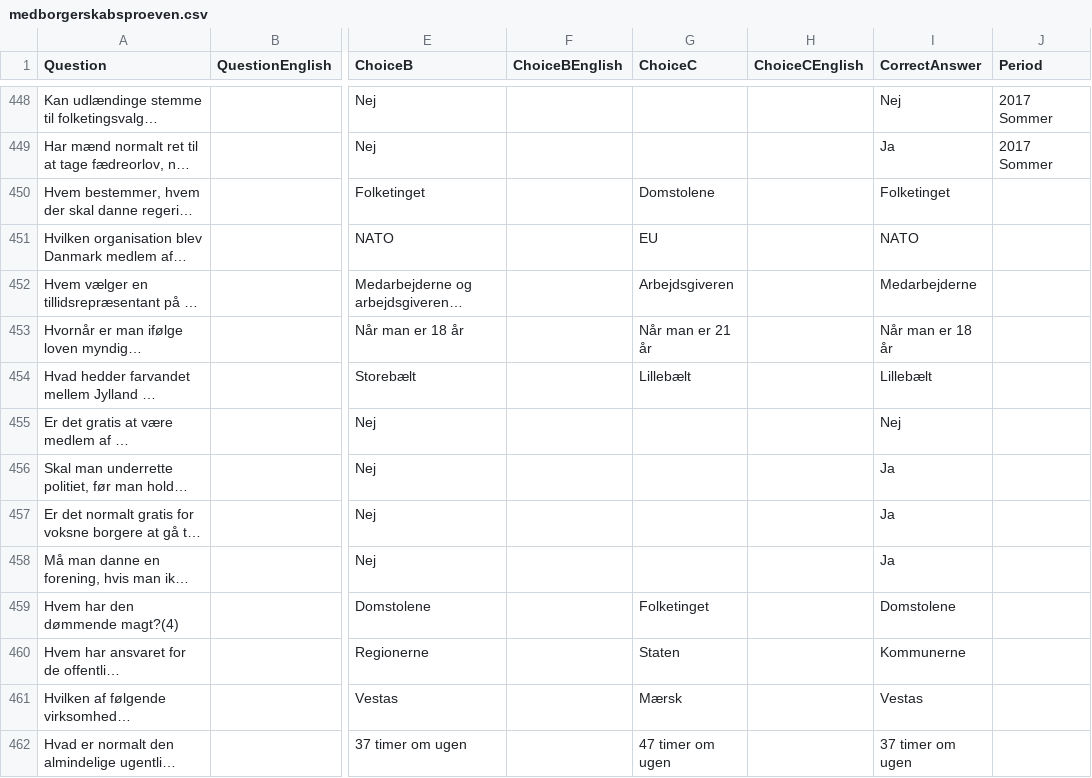
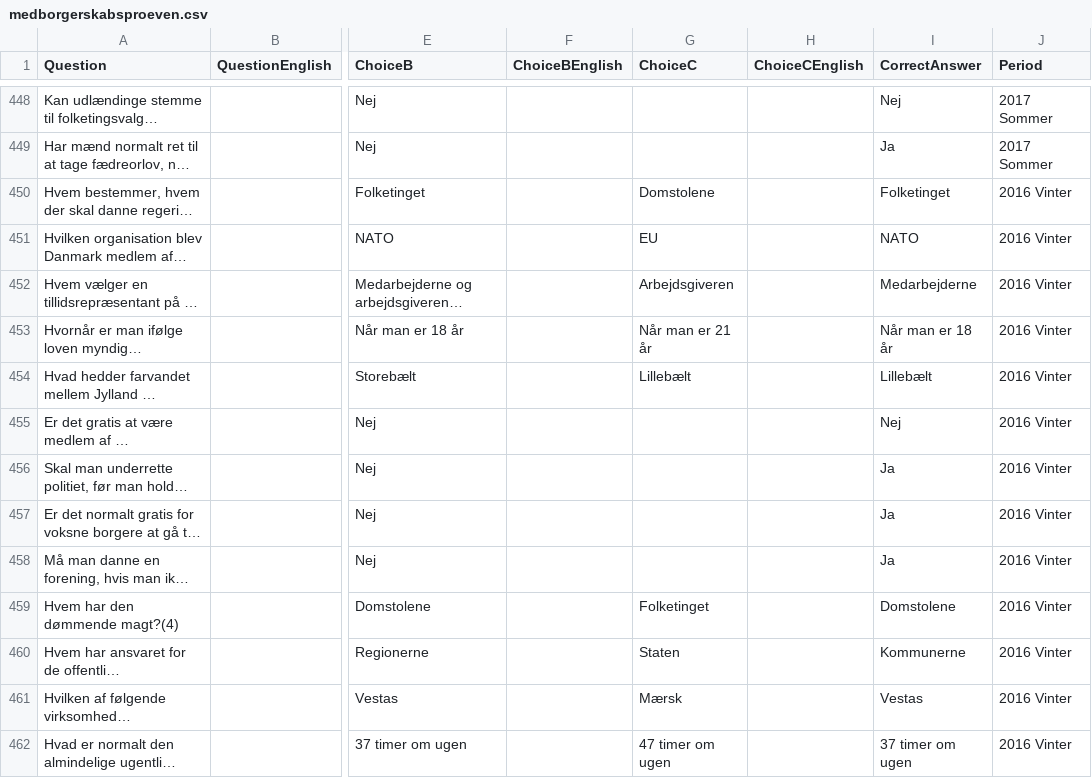
Before and after one commit to emreyurdaor-github/Flashcards, a CSV file: Flashcards/Data/medborgerskabsproeven.csv, drawn as a sheet; only a part is shown, gaps mark what is left out; long unchanged cells end in …; the diff covers the shown part only; the diff names each change by its address in the sheet, - before the commit and + after, or states it on an @@ line.

Commit message:
Update medborgerskabsproeven.csv with additional quiz questions and answers

```diff
--- a/Flashcards/Data/medborgerskabsproeven.csv
+++ b/Flashcards/Data/medborgerskabsproeven.csv
-J450:J462 (Period): (empty)
+J450:J462 (Period): 2016 Vinter
```
Also changed, not shown: 12 edited cells elsewhere in this file.
